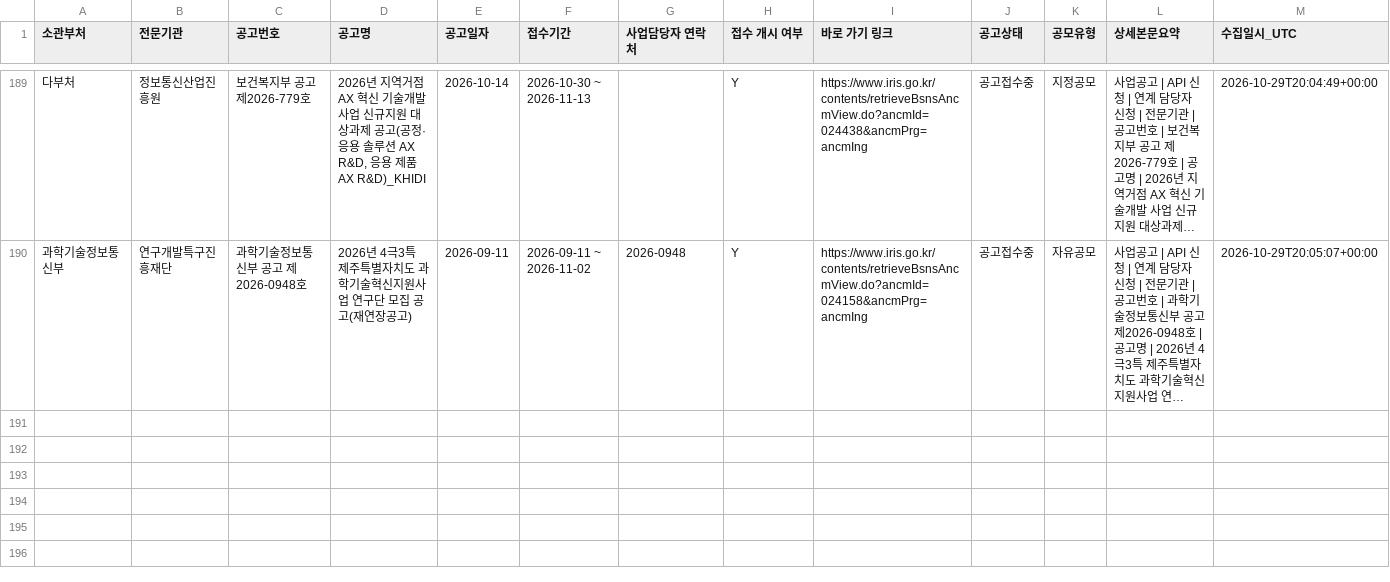
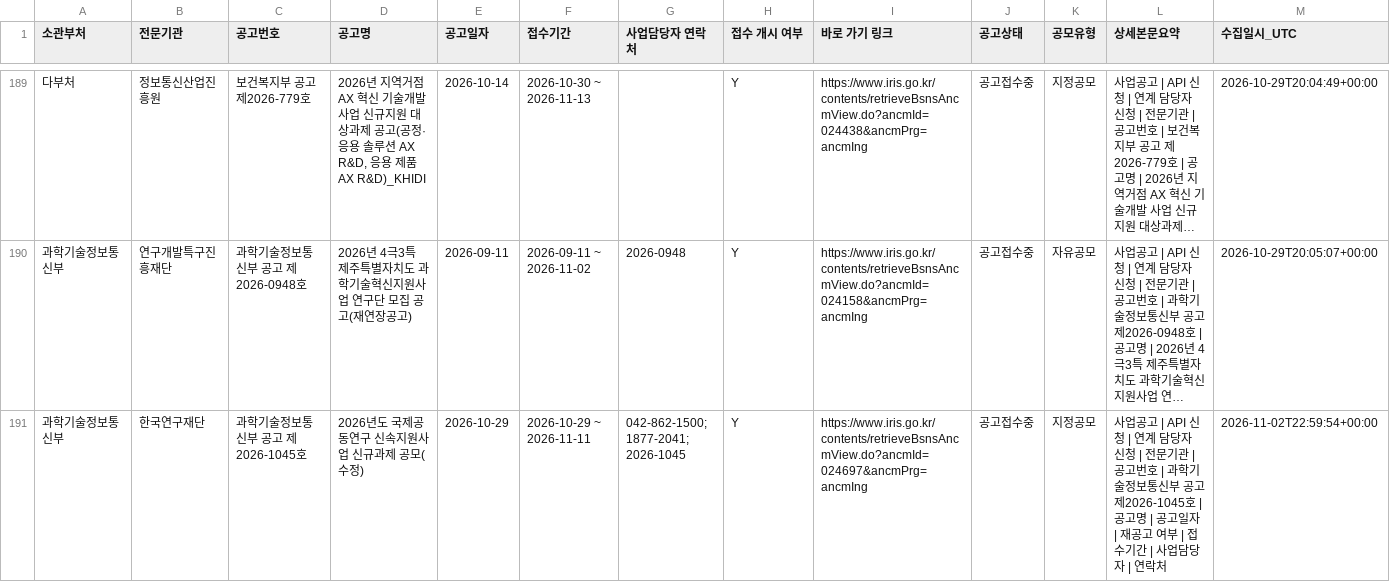
Before and after one commit to dslab-aict/iris-rnd-monitor, a CSV file: data/iris_announcements.csv, drawn as a sheet; only a part is shown, gaps mark what is left out; long unchanged cells end in …; rows hold the shown columns only; the diff names each change by its address in the sheet, - before the commit and + after, or states it on an @@ line.

```diff
--- a/data/iris_announcements.csv
+++ b/data/iris_announcements.csv
+row 191: 과학기술정보통신부 | 한국연구재단 | 과학기술정보통신부 공고 제2026-1045호 | 2026년도 국제공동연구 신속지원사업 신규과제 공모(수정) | 2026-10-29 | 2026-10-29 ~ 2026-11-11 | 042-862-1500; 1877-2041; 2026-1045 | Y | https://www.iris.go.kr/contents/retrieveBsnsAncmView.do?ancmId=024697&ancmPrg=ancmIng | 공고접수중 | 지정공모 | 사업공고 | API 신청 | 연계 담당자 신청 | 전문기관 | 공고번호 | 과학기술정보통신부 공고 제2026-1045호 | 공고명 | 공고일자 | 재공고 여부 | 접수기간 | 사업담당자 | 연락처 | 2026-11-02T22:59:54+00:00
```
